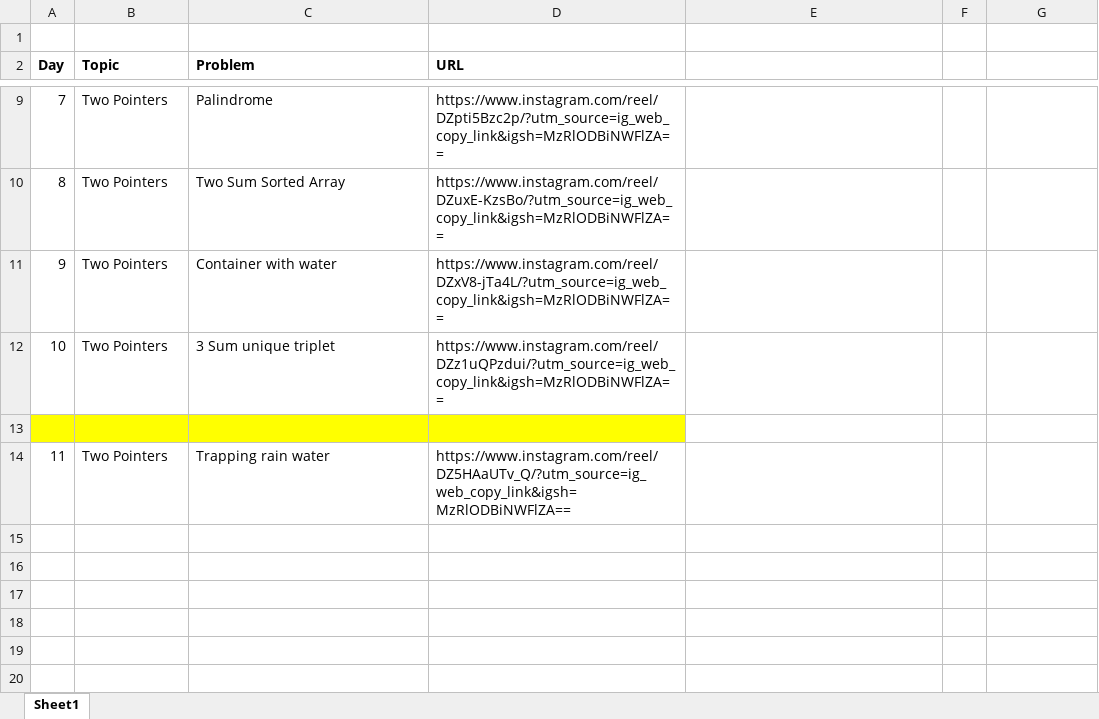
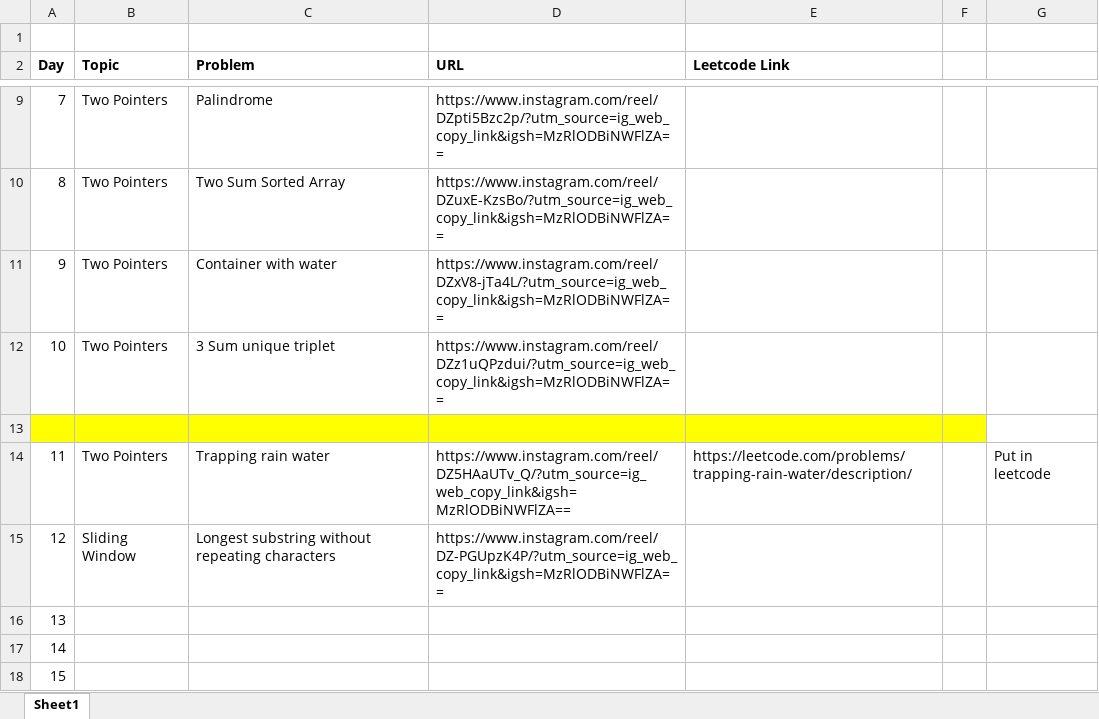
Before and after one commit to ShreyashLotlikar/DSA_Cohort, an Excel workbook: src/main/java/org/dsa/journeywithpravallika/dayWiseSheet.xlsx, sheet Sheet1, drawn as a sheet; only a part is shown, gaps mark what is left out; values as stored, in another font and other column widths than the file's, no borders; the diff names each change by its address in the sheet, - before the commit and + after, or states it on an @@ line.

Commit message:
Sliding Window

```diff
--- a/src/main/java/org/dsa/journeywithpravallika/dayWiseSheet.xlsx (sheet Sheet1)
+++ b/src/main/java/org/dsa/journeywithpravallika/dayWiseSheet.xlsx (sheet Sheet1)
-E2: (empty)
+E2: Leetcode Link
-E13:F13 fill: none
+E13:F13 fill: #FFFF00
-E14 (Leetcode Link): (empty)
+E14 (Leetcode Link): https://leetcode.com/problems/trapping-rain-water/description/
-G14: (empty)
+G14: Put in leetcode
+row 15: 12 | Sliding Window | Longest substring without repeating characters | https://www.instagram.com/reel/DZ-PGUpzK4P/?utm_source=ig_web_copy_link&igsh=MzRlODBiNWFlZA==
+row 16: 13
+row 17: 14
+row 18: 15
```
Also changed, not shown: Shreyash DSA Sheet.xlsx, 3 other files.
